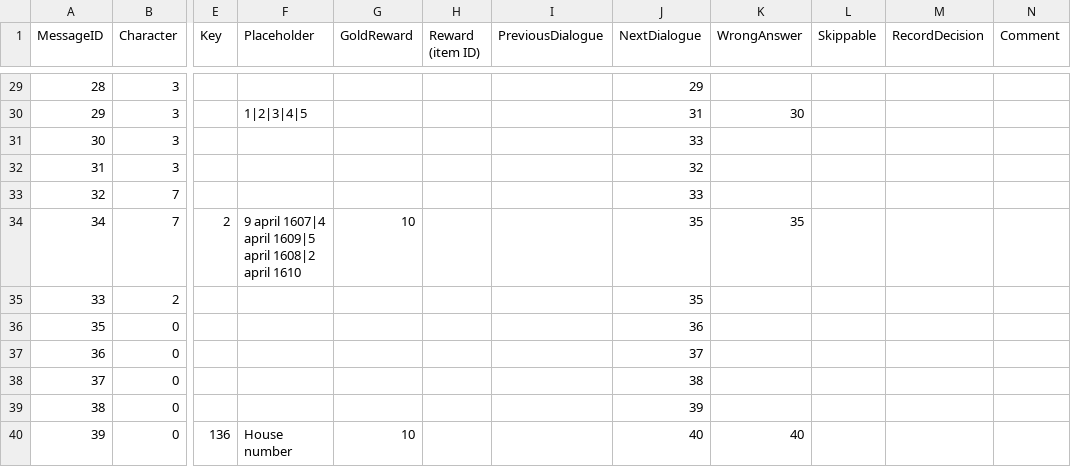
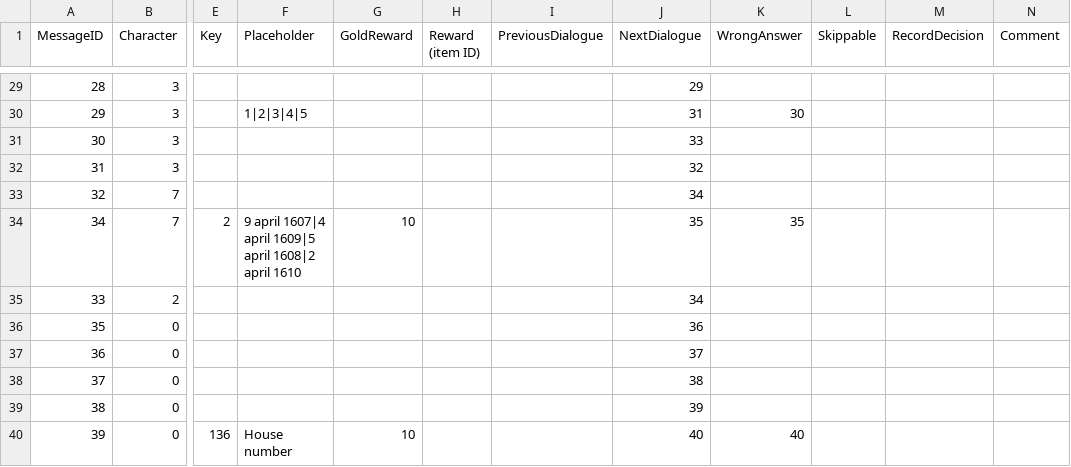
Before and after one commit to GuidoOut/OutOutPrivacy, a CSV file: financial-statements.csv, drawn as a sheet; only a part is shown, gaps mark what is left out; the diff names each change by its address in the sheet, - before the commit and + after, or states it on an @@ line.

Commit message:
Update financial-statements.csv

```diff
--- a/financial-statements.csv
+++ b/financial-statements.csv
-J33 (NextDialogue): 33
+J33 (NextDialogue): 34
-J35 (NextDialogue): 35
+J35 (NextDialogue): 34
```
